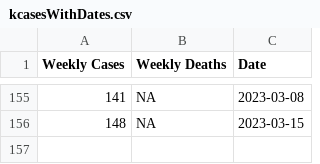
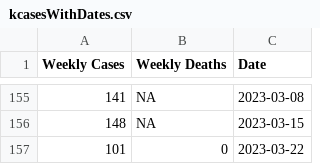
Before and after one commit to Damian89/Python, a CSV file: timeSeries/kcasesWithDates.csv, drawn as a sheet; only a part is shown, gaps mark what is left out; the diff names each change by its address in the sheet, - before the commit and + after, or states it on an @@ line.

```diff
--- a/timeSeries/kcasesWithDates.csv
+++ b/timeSeries/kcasesWithDates.csv
+row 157: 101 | 0 | 2023-03-22
```
Also changed, not shown: boxplot/wdmonthname.csv, 1 other file.
